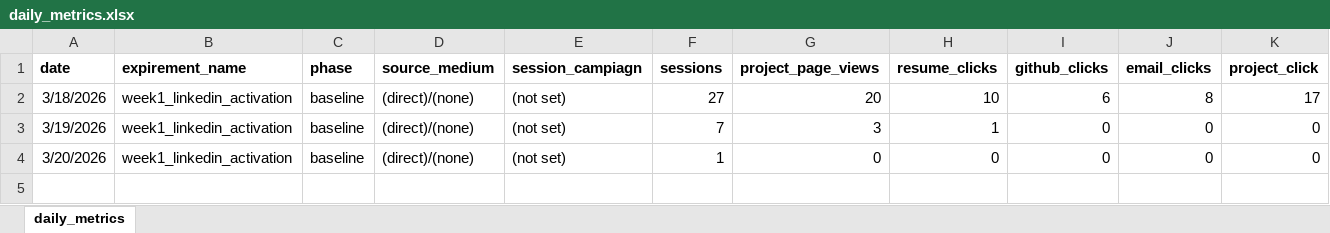
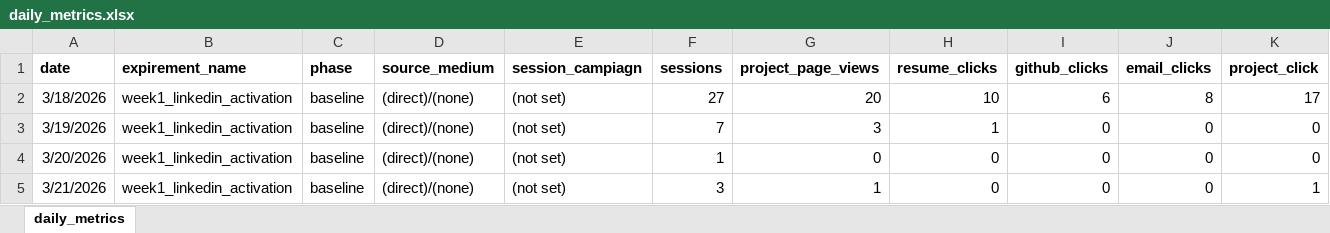
Before and after one commit to PixelQuinn/marketing-impact-lab, an Excel workbook: data/daily_metrics.xlsx, sheet daily_metrics, drawn as a sheet; values as stored, in another font and other column widths than the file's, no borders; the diff names each change by its address in the sheet, - before the commit and + after, or states it on an @@ line.

```diff
--- a/data/daily_metrics.xlsx (sheet daily_metrics)
+++ b/data/daily_metrics.xlsx (sheet daily_metrics)
+row 5: 3/21/2026 | week1_linkedin_activation | baseline | (direct)/(none) | (not set) | 3 | 1 | 0 | 0 | 0 | 1
```
Also changed, not shown: 3 other files.
